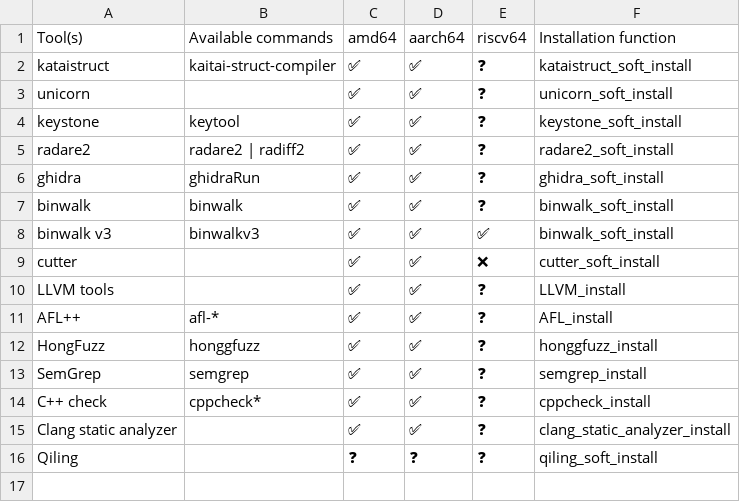
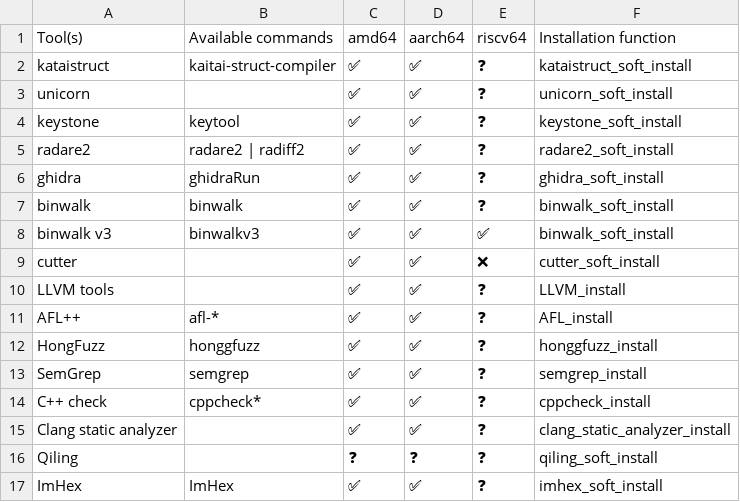
Before and after one commit to PentHertz/rfswift-doc-v2, a CSV file: content/docs/guide/tools_for_reversing.csv, drawn as a sheet.

Commit message:
Fixing function calls and one CSV

```diff
--- a/content/docs/guide/tools_for_reversing.csv
+++ b/content/docs/guide/tools_for_reversing.csv
@@ -16 +16,2 @@ Clang static analyzer,,✅  ,✅  ,❓,clang_static_analyzer_install
 Qiling,,❓  ,❓  ,❓,qiling_soft_install
+ImHex,ImHex,✅  ,✅  ,❓,imhex_soft_install
```
Also changed, not shown: content/docs/guide/tools_for_sdr_light.csv, content/docs/guide/tools_for_wifi.csv.
